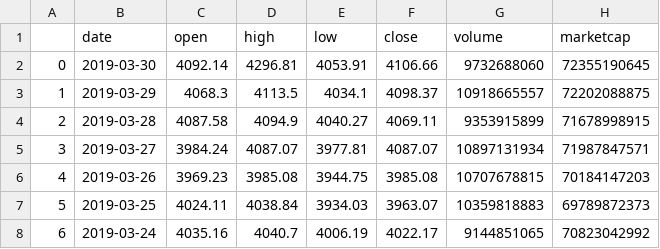
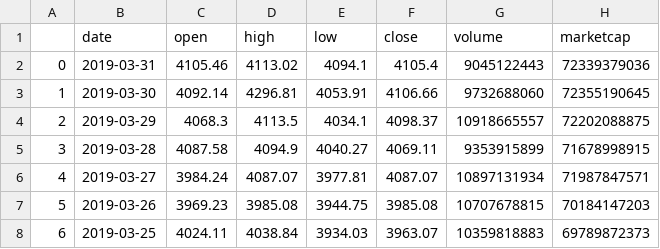
Before and after one commit to SmirnovaAlina/-Cryptocurrency_analysis-_project, a CSV file: Resources/bitcoin_data.csv, drawn as a sheet; only a part is shown; the shorter side is filled out with more unchanged rows; addresses are those after the commit; the diff names each change by its address in the sheet, - before the commit and + after, or states it on an @@ line.

```diff
--- a/Resources/bitcoin_data.csv
+++ b/Resources/bitcoin_data.csv
+row 2: 0 | 2019-03-31 | 4105.46 | 4113.02 | 4094.1 | 4105.4 | 9045122443 | 72339379036
@@ column A renumbered from row 3 down @@
```
Also changed, not shown: Resources/ethereum_data.csv, Resources/litecoin_data.csv, 4 other files.
